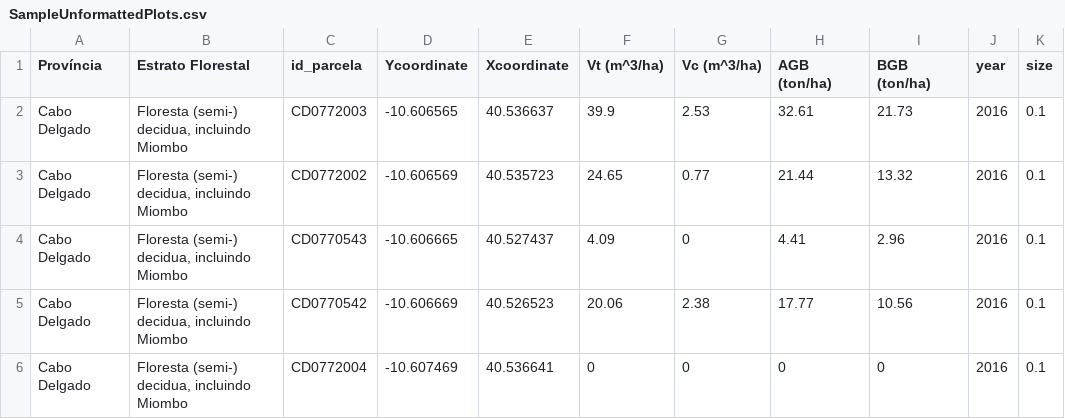
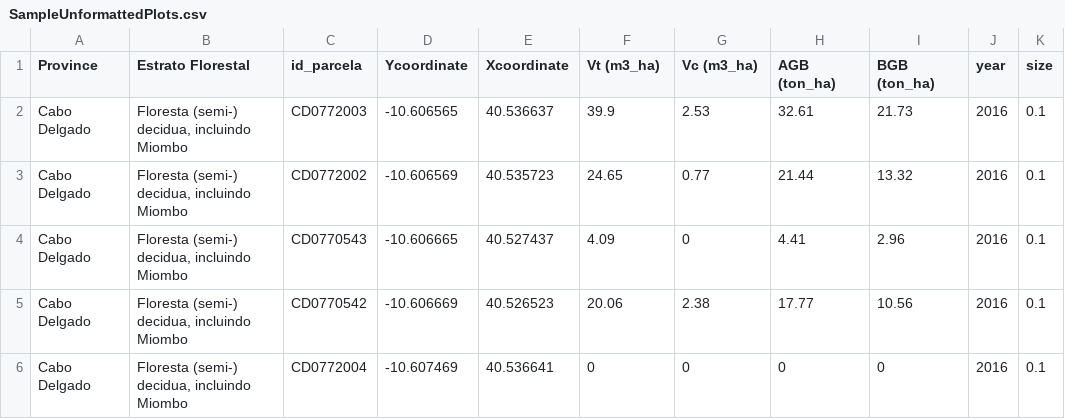
Before and after one commit to arnanaraza/Plot2Map, a CSV file: data/SampleUnformattedPlots.csv, drawn as a sheet; only a part is shown.

Commit message:
more raw plot formats
geopackage sample and special characters heading

```diff
--- a/data/SampleUnformattedPlots.csv
+++ b/data/SampleUnformattedPlots.csv
@@ -1,2 +1,2 @@
-Província,Estrato Florestal,id_parcela,Ycoordinate,Xcoordinate, Vt (m^3/ha) , Vc (m^3/ha) , AGB (ton/ha) , BGB (ton/ha) ,year,size
+Province,Estrato Florestal,id_parcela,Ycoordinate,Xcoordinate, Vt (m3_ha) , Vc (m3_ha) , AGB (ton_ha) , BGB (ton_ha) ,year,size
 Cabo Delgado,"Floresta (semi-) decidua, incluindo Miombo",CD0772003,-10.606565,40.536637,39.9,2.53,32.61,21.73,2016,0.1
```
Also changed, not shown: 3 other files.
